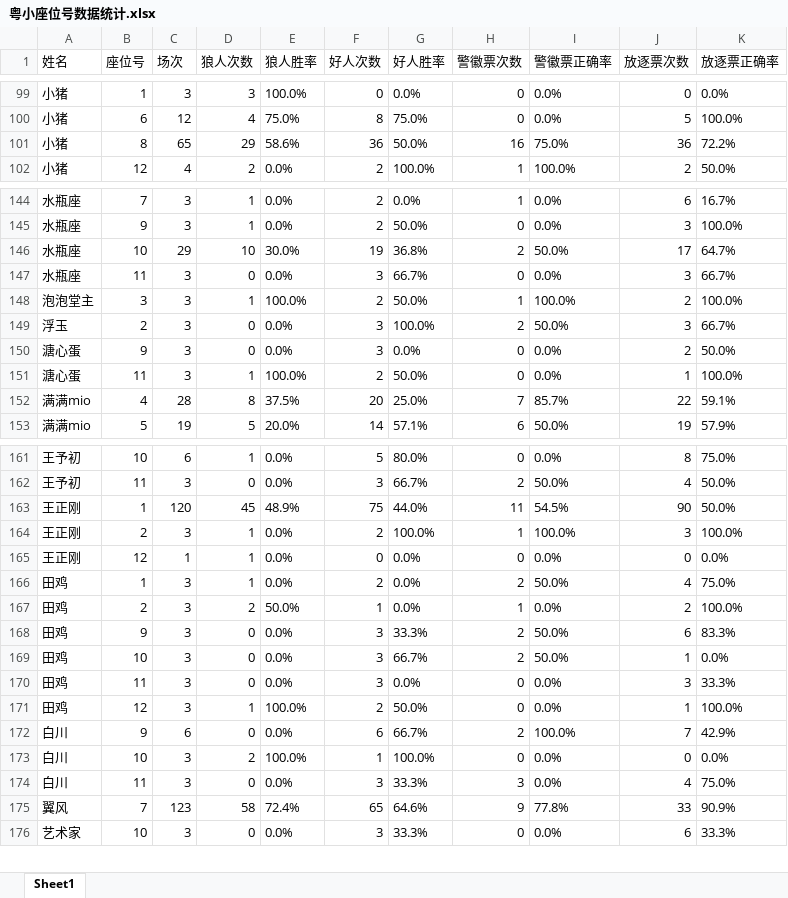
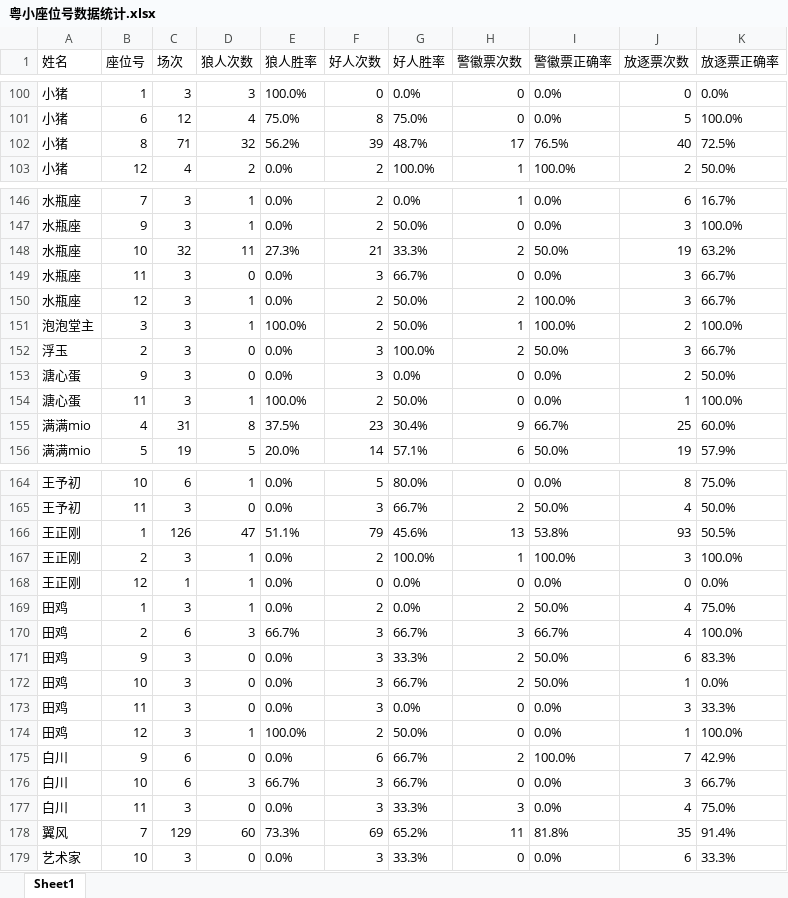
Before and after one commit to misamisa28/lrs, an Excel workbook: data/粤小座位号数据统计.xlsx, sheet Sheet1, drawn as a sheet; only a part is shown, gaps mark what is left out; values as stored, in another font and other column widths than the file's, no borders; removed rows and columns are numbered as before the commit, all else as after; the diff covers the shown part only; the diff names each change by its address in the sheet, - before the commit and + after, or states it on an @@ line.

```diff
--- a/data/粤小座位号数据统计.xlsx (sheet Sheet1)
+++ b/data/粤小座位号数据统计.xlsx (sheet Sheet1)
-row 101: 小猪 | 8 | 65 | 29 | 58.6% | 36 | 50.0% | 16 | 75.0% | 36 | 72.2%
+row 102: 小猪 | 8 | 71 | 32 | 56.2% | 39 | 48.7% | 17 | 76.5% | 40 | 72.5%
-C148 (场次): 29
+C148 (场次): 32
-D148 (狼人次数): 10
+D148 (狼人次数): 11
-E148 (狼人胜率): 30.0%
+E148 (狼人胜率): 27.3%
-F148 (好人次数): 19
+F148 (好人次数): 21
-G148 (好人胜率): 36.8%
+G148 (好人胜率): 33.3%
-J148 (放逐票次数): 17
+J148 (放逐票次数): 19
-K148 (放逐票正确率): 64.7%
+K148 (放逐票正确率): 63.2%
+row 150: 水瓶座 | 12 | 3 | 1 | 0.0% | 2 | 50.0% | 2 | 100.0% | 3 | 66.7%
-C155 (场次): 28
+C155 (场次): 31
-F155 (好人次数): 20
+F155 (好人次数): 23
-G155 (好人胜率): 25.0%
+G155 (好人胜率): 30.4%
-H155 (警徽票次数): 7
+H155 (警徽票次数): 9
-I155 (警徽票正确率): 85.7%
+I155 (警徽票正确率): 66.7%
-J155 (放逐票次数): 22
+J155 (放逐票次数): 25
-K155 (放逐票正确率): 59.1%
+K155 (放逐票正确率): 60.0%
-row 163: 王正刚 | 1 | 120 | 45 | 48.9% | 75 | 44.0% | 11 | 54.5% | 90 | 50.0%
+row 166: 王正刚 | 1 | 126 | 47 | 51.1% | 79 | 45.6% | 13 | 53.8% | 93 | 50.5%
-row 167: 田鸡 | 2 | 3 | 2 | 50.0% | 1 | 0.0% | 1 | 0.0% | 2 | 100.0%
+row 170: 田鸡 | 2 | 6 | 3 | 66.7% | 3 | 66.7% | 3 | 66.7% | 4 | 100.0%
-C176 (场次): 3
+C176 (场次): 6
-D176 (狼人次数): 2
+D176 (狼人次数): 3
-E176 (狼人胜率): 100.0%
+E176 (狼人胜率): 66.7%
-F176 (好人次数): 1
+F176 (好人次数): 3
-G176 (好人胜率): 100.0%
+G176 (好人胜率): 66.7%
-J176 (放逐票次数): 0
+J176 (放逐票次数): 3
-K176 (放逐票正确率): 0.0%
+K176 (放逐票正确率): 66.7%
-row 175: 翼风 | 7 | 123 | 58 | 72.4% | 65 | 64.6% | 9 | 77.8% | 33 | 90.9%
+row 178: 翼风 | 7 | 129 | 60 | 73.3% | 69 | 65.2% | 11 | 81.8% | 35 | 91.4%
```
Also changed, not shown: 5 added rows, 2 removed rows and 32 edited cells elsewhere in this sheet, 15 other files.
